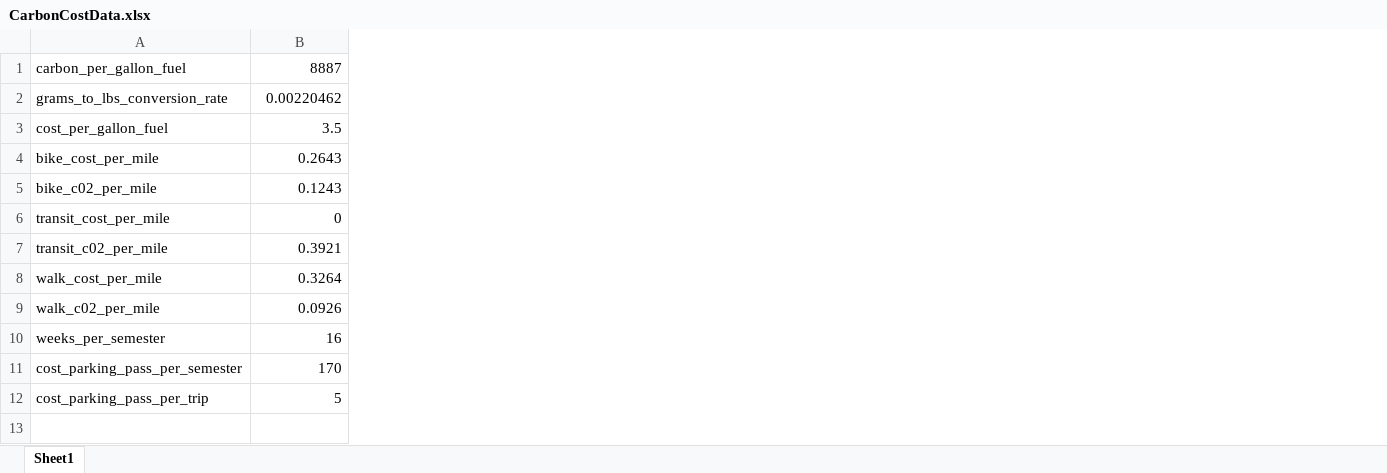
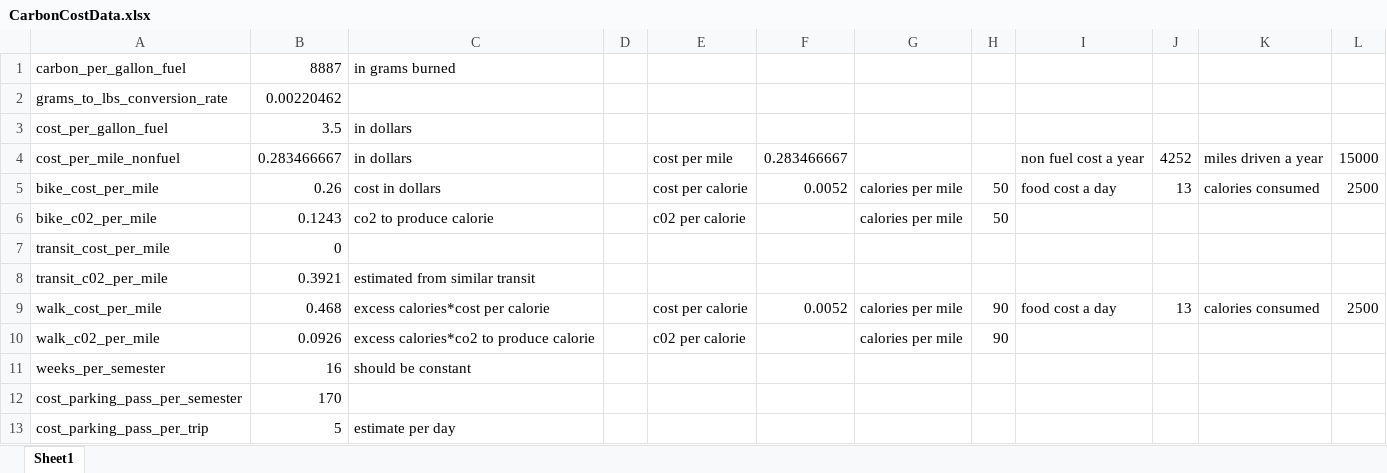
Before and after one commit to finestnothing/FlightPlan, an Excel workbook: src/main/resources/CarbonCostData.xlsx, sheet Sheet1, drawn as a sheet; values as stored, in another font and other column widths than the file's, no borders; addresses are those after the commit; the diff names each change by its address in the sheet, - before the commit and + after, or states it on an @@ line.

```diff
--- a/src/main/resources/CarbonCostData.xlsx (sheet Sheet1)
+++ b/src/main/resources/CarbonCostData.xlsx (sheet Sheet1)
+column C, rows 1-3: in grams burned |  | in dollars; rows 5-13: cost in dollars | co2 to produce calorie |  | estimated from similar transit | excess calories*cost per calorie | excess calories*co2 to produce calorie | should be constant |  | estimate per day
+column D, empty
+column E, rows 5-10: cost per calorie | c02 per calorie |  |  | cost per calorie | c02 per calorie
+column F, rows 5-9: 0.0052 |  |  |  | 0.0052
+column G, rows 5-10: calories per mile | calories per mile |  |  | calories per mile | calories per mile
+column H, rows 5-10: 50 | 50 |  |  | 90 | 90
+column I, rows 5-9: food cost a day |  |  |  | food cost a day
+column J, rows 5-9: 13 |  |  |  | 13
+column K, rows 5-9: calories consumed |  |  |  | calories consumed
+column L, rows 5-9: 2500 |  |  |  | 2500
+row 4: cost_per_mile_nonfuel | 0.283466667 | in dollars |  | cost per mile | 0.283466667 |  |  | non fuel cost a year | 4252 | miles driven a year | 15000
-B5: 0.2643
+B5: 0.26
-B9: 0.3264
+B9: 0.468
```
Also changed, not shown: 6 other files.
